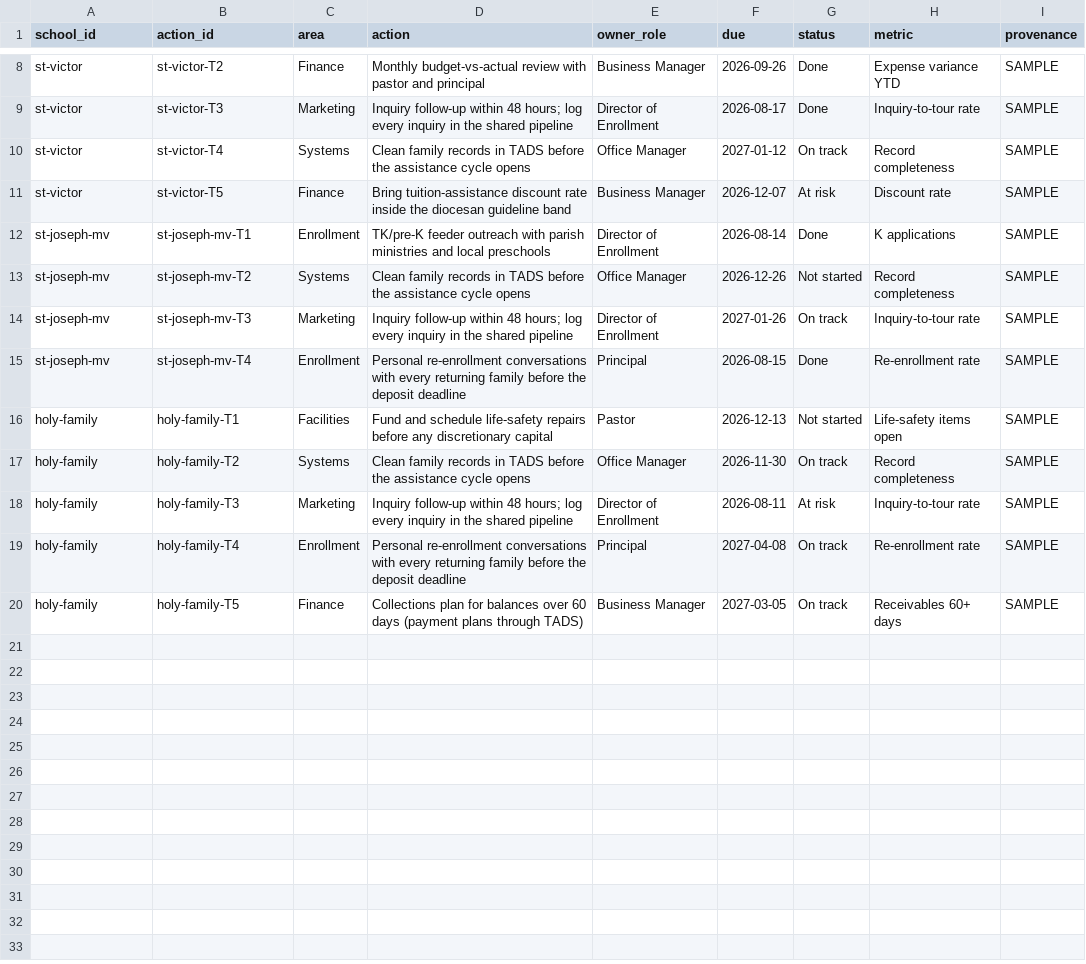
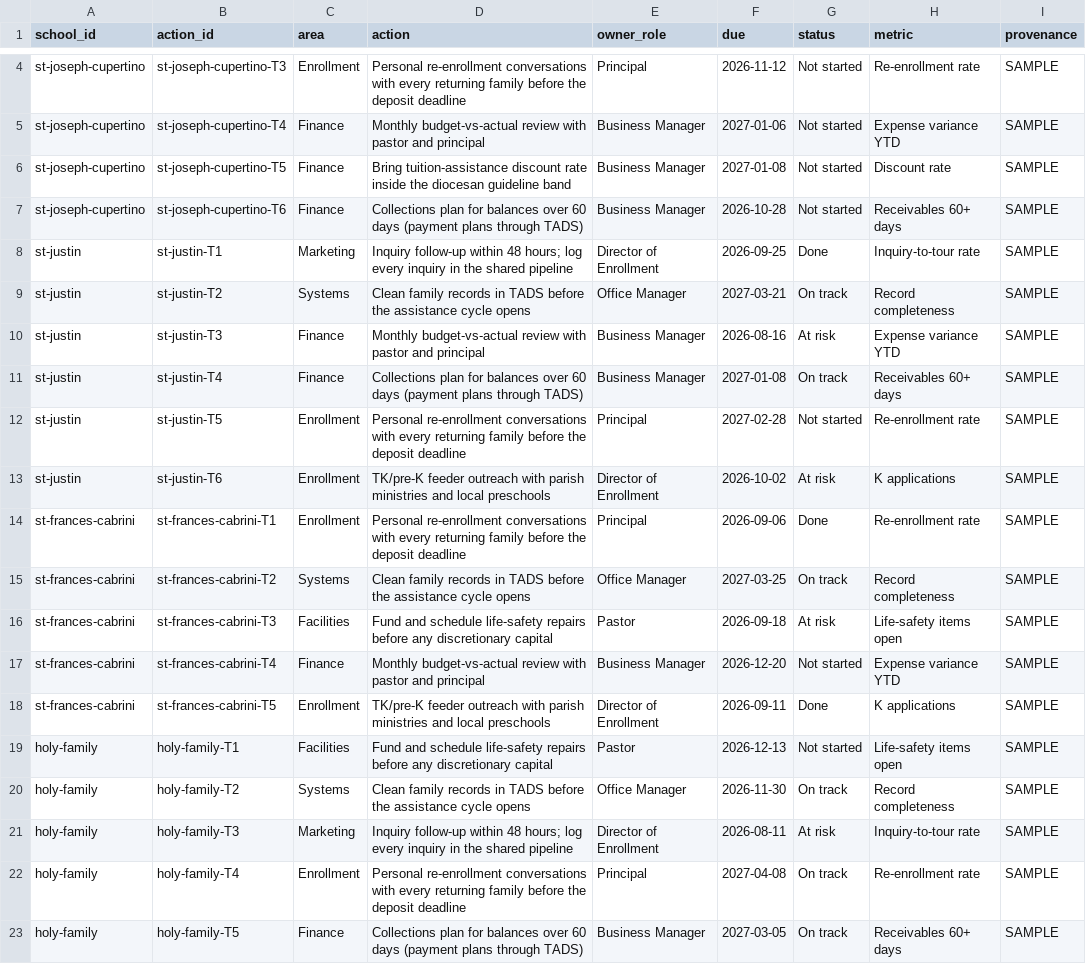
Before and after one commit to MPoncini96/DSJVitality, a CSV file: data/sample/turnaround_actions.csv, drawn as a sheet; only a part is shown, gaps mark what is left out; removed rows and columns are numbered as before the commit, all else as after; the diff covers the shown part only; the diff names each change by its address in the sheet, - before the commit and + after, or states it on an @@ line.

```diff
--- a/data/sample/turnaround_actions.csv
+++ b/data/sample/turnaround_actions.csv
+row 4: st-joseph-cupertino | st-joseph-cupertino-T3 | Enrollment | Personal re-enrollment conversations with every returning family before the deposit deadline | Principal | 2026-11-12 | Not started | Re-enrollment rate | SAMPLE
-A5 (school_id): st-victor
+A5 (school_id): st-joseph-cupertino
-B5 (action_id): st-victor-T2
+B5 (action_id): st-joseph-cupertino-T4
-F5 (due): 2026-09-26
+F5 (due): 2027-01-06
-G5 (status): Done
+G5 (status): Not started
+row 6: st-joseph-cupertino | st-joseph-cupertino-T5 | Finance | Bring tuition-assistance discount rate inside the diocesan guideline band | Business Manager | 2027-01-08 | Not started | Discount rate | SAMPLE
+row 7: st-joseph-cupertino | st-joseph-cupertino-T6 | Finance | Collections plan for balances over 60 days (payment plans through TADS) | Business Manager | 2026-10-28 | Not started | Receivables 60+ days | SAMPLE
-A8:A10 (school_id): st-victor
+A8:A10 (school_id): st-justin
-B8 (action_id): st-victor-T3
+B8 (action_id): st-justin-T1
-F8 (due): 2026-08-17
+F8 (due): 2026-09-25
-B9 (action_id): st-victor-T4
+B9 (action_id): st-justin-T2
-F9 (due): 2027-01-12
+F9 (due): 2027-03-21
-B10 (action_id): st-victor-T5
+B10 (action_id): st-justin-T3
-D10 (action): Bring tuition-assistance discount rate inside the diocesan guideline band
+D10 (action): Monthly budget-vs-actual review with pastor and principal
-F10 (due): 2026-12-07
+F10 (due): 2026-08-16
-H10 (metric): Discount rate
+H10 (metric): Expense variance YTD
+row 11: st-justin | st-justin-T4 | Finance | Collections plan for balances over 60 days (payment plans through TADS) | Business Manager | 2027-01-08 | On track | Receivables 60+ days | SAMPLE
+row 12: st-justin | st-justin-T5 | Enrollment | Personal re-enrollment conversations with every returning family before the deposit deadline | Principal | 2027-02-28 | Not started | Re-enrollment rate | SAMPLE
-A13 (school_id): st-joseph-mv
+A13 (school_id): st-justin
-B13 (action_id): st-joseph-mv-T1
+B13 (action_id): st-justin-T6
-F13 (due): 2026-08-14
+F13 (due): 2026-10-02
-G13 (status): Done
+G13 (status): At risk
-row 13: st-joseph-mv | st-joseph-mv-T2 | Systems | Clean family records in TADS before the assistance cycle opens | Office Manager | 2026-12-26 | Not started | Record completeness | SAMPLE
-row 14: st-joseph-mv | st-joseph-mv-T3 | Marketing | Inquiry follow-up within 48 hours; log every inquiry in the shared pipeline | Director of Enrollment | 2027-01-26 | On track | Inquiry-to-tour rate | SAMPLE
-A14 (school_id): st-joseph-mv
+A14 (school_id): st-frances-cabrini
-B14 (action_id): st-joseph-mv-T4
+B14 (action_id): st-frances-cabrini-T1
-F14 (due): 2026-08-15
+F14 (due): 2026-09-06
+row 15: st-frances-cabrini | st-frances-cabrini-T2 | Systems | Clean family records in TADS before the assistance cycle opens | Office Manager | 2027-03-25 | On track | Record completeness | SAMPLE
+row 16: st-frances-cabrini | st-frances-cabrini-T3 | Facilities | Fund and schedule life-safety repairs before any discretionary capital | Pastor | 2026-09-18 | At risk | Life-safety items open | SAMPLE
+row 17: st-frances-cabrini | st-frances-cabrini-T4 | Finance | Monthly budget-vs-actual review with pastor and principal | Business Manager | 2026-12-20 | Not started | Expense variance YTD | SAMPLE
+row 18: st-frances-cabrini | st-frances-cabrini-T5 | Enrollment | TK/pre-K feeder outreach with parish ministries and local preschools | Director of Enrollment | 2026-09-11 | Done | K applications | SAMPLE
```
Also changed, not shown: 4 removed rows and 7 edited cells elsewhere in this file, data/sample/budget_actual.csv, data/sample/pipeline.csv, 28 other files.
